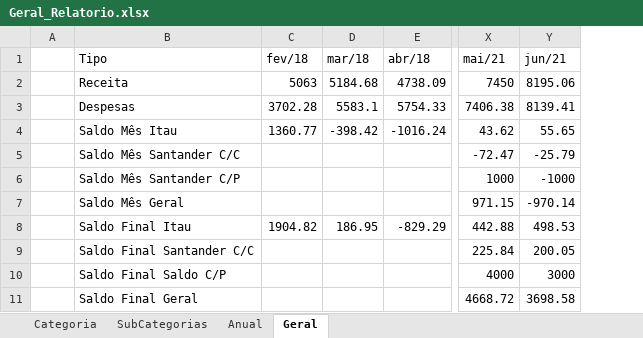
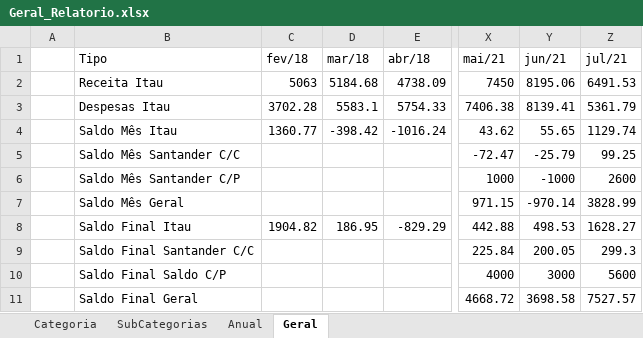
Before and after one commit to andrebonetti/Controle_Financeiro, an Excel workbook: Arquivos/Geral_Relatorio.xlsx, sheet Geral, drawn as a sheet; only a part is shown, gaps mark what is left out; values as stored, in another font and other column widths than the file's, no borders; charts and pictures and table styles not drawn; the diff names each change by its address in the sheet, - before the commit and + after, or states it on an @@ line.

Commit message:
antes alteracoes GERAL

```diff
--- a/Arquivos/Geral_Relatorio.xlsx (sheet Geral)
+++ b/Arquivos/Geral_Relatorio.xlsx (sheet Geral)
+column Z (jul/21), rows 2-11: 6491.53 | 5361.79 | 1129.74 | 99.25 | 2600 | 3828.99 | 1628.27 | 299.3 | 5600 | 7527.57
-B2 (Tipo): Receita
+B2 (Tipo): Receita Itau
-B3 (Tipo): Despesas
+B3 (Tipo): Despesas Itau
```
Also changed, not shown: sheet Categoria, charts or pictures, 1 other file.
